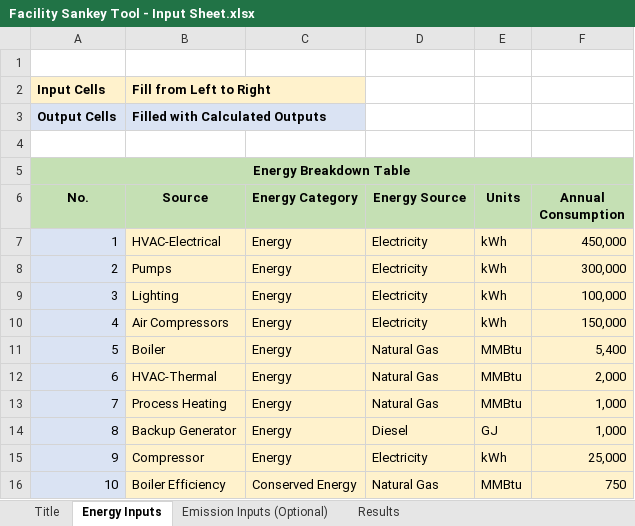
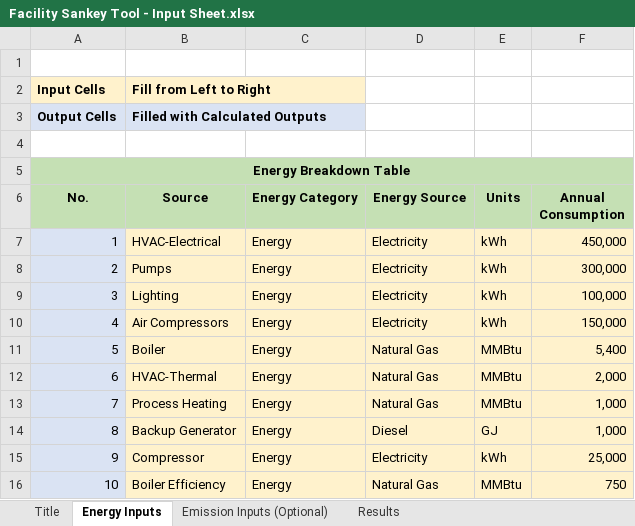
Before and after one commit to IACDecarb/IAC-Decarb-Tools, an Excel workbook: apps/fcft/Facility Sankey Tool - Input Sheet.xlsx, sheet Energy Inputs, drawn as a sheet; values as stored, in another font and other column widths than the file's, no borders; conditional formats and table styles not drawn; the diff names each change by its address in the sheet, - before the commit and + after, or states it on an @@ line.

```diff
--- a/apps/fcft/Facility Sankey Tool - Input Sheet.xlsx (sheet Energy Inputs)
+++ b/apps/fcft/Facility Sankey Tool - Input Sheet.xlsx (sheet Energy Inputs)
-C16 (Energy Category): Conserved Energy
+C16 (Energy Category): Energy
```
Also changed, not shown: sheet Emission Inputs (Optional), sheet Results, 3 other files.
